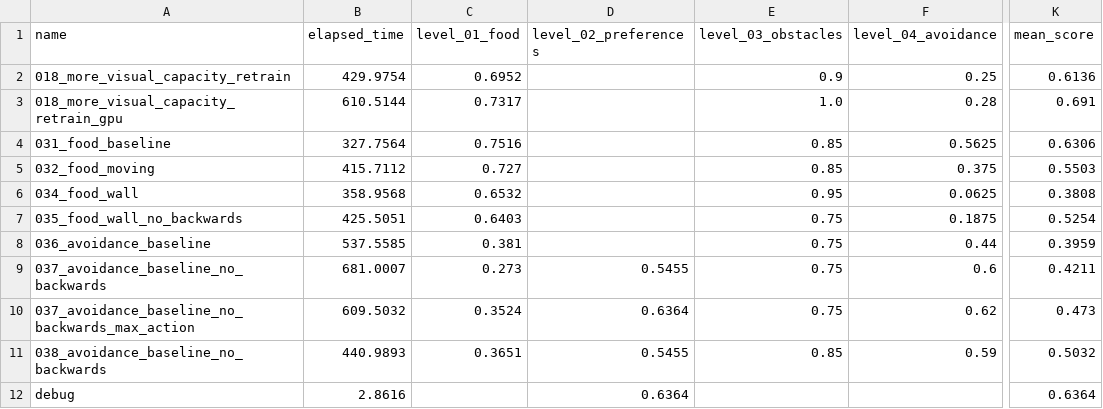
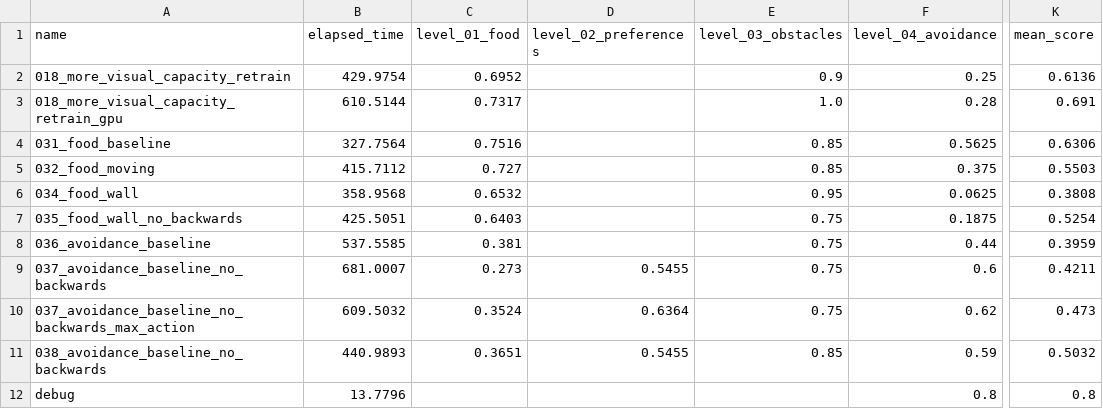
Before and after one commit to ironbar/orangutan, a CSV file: scripts/test_submission/summary.csv, drawn as a sheet; only a part is shown, gaps mark what is left out; the diff names each change by its address in the sheet, - before the commit and + after, or states it on an @@ line.

Commit message:
Added many new tests to avoidance

```diff
--- a/scripts/test_submission/summary.csv
+++ b/scripts/test_submission/summary.csv
-B12 (elapsed_time): 2.8616
+B12 (elapsed_time): 13.7796
-D12 (level_02_preferences): 0.6364
+D12 (level_02_preferences): (empty)
-F12 (level_04_avoidance): (empty)
+F12 (level_04_avoidance): 0.8
-K12 (mean_score): 0.6364
+K12 (mean_score): 0.8
```
Also changed, not shown: 17 other files.
